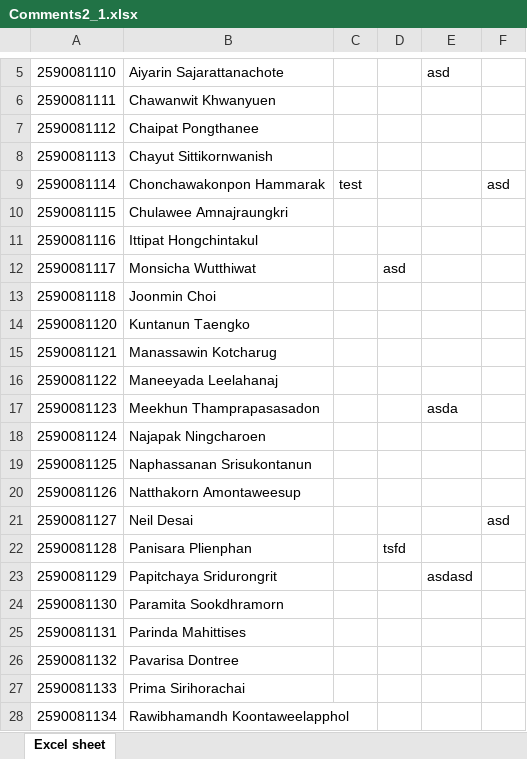
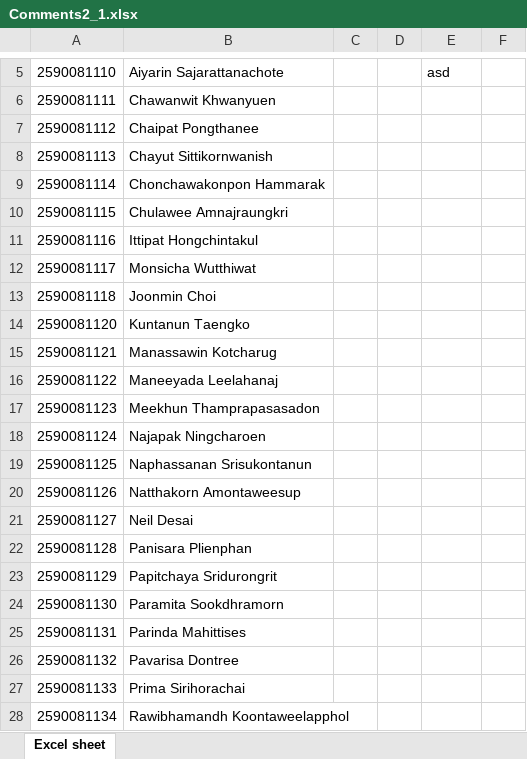
Before and after one commit to kemika/satitProject, an Excel workbook: public/files/Comments2_1.xlsx, sheet Excel sheet, drawn as a sheet; only a part is shown, gaps mark what is left out; values as stored, in another font and other column widths than the file's, no borders; the diff names each change by its address in the sheet, - before the commit and + after, or states it on an @@ line.

```diff
--- a/public/files/Comments2_1.xlsx (sheet Excel sheet)
+++ b/public/files/Comments2_1.xlsx (sheet Excel sheet)
-C9: test
+C9: (empty)
-F9: asd
+F9: (empty)
-D12: asd
+D12: (empty)
-E17: asda
+E17: (empty)
-F21: asd
+F21: (empty)
-D22: tsfd
+D22: (empty)
-E23: asdasd
+E23: (empty)
```
Also changed, not shown: public/files/Comments1_1.xlsx, 2 other files.
